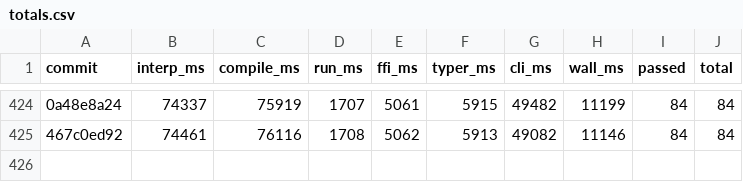
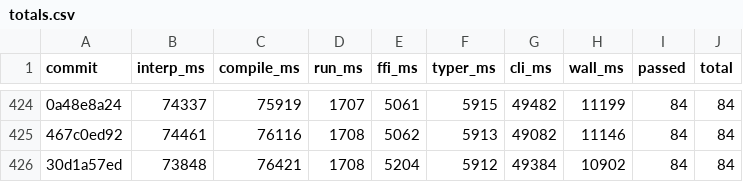
Before and after one commit to jtimon/til, a CSV file: doc/totals.csv, drawn as a sheet; only a part is shown, gaps mark what is left out; the diff names each change by its address in the sheet, - before the commit and + after, or states it on an @@ line.

```diff
--- a/doc/totals.csv
+++ b/doc/totals.csv
+row 426: 30d1a57ed | 73848 | 76421 | 1708 | 5204 | 5912 | 49384 | 10902 | 84 | 84
```
Also changed, not shown: 8 other files.
